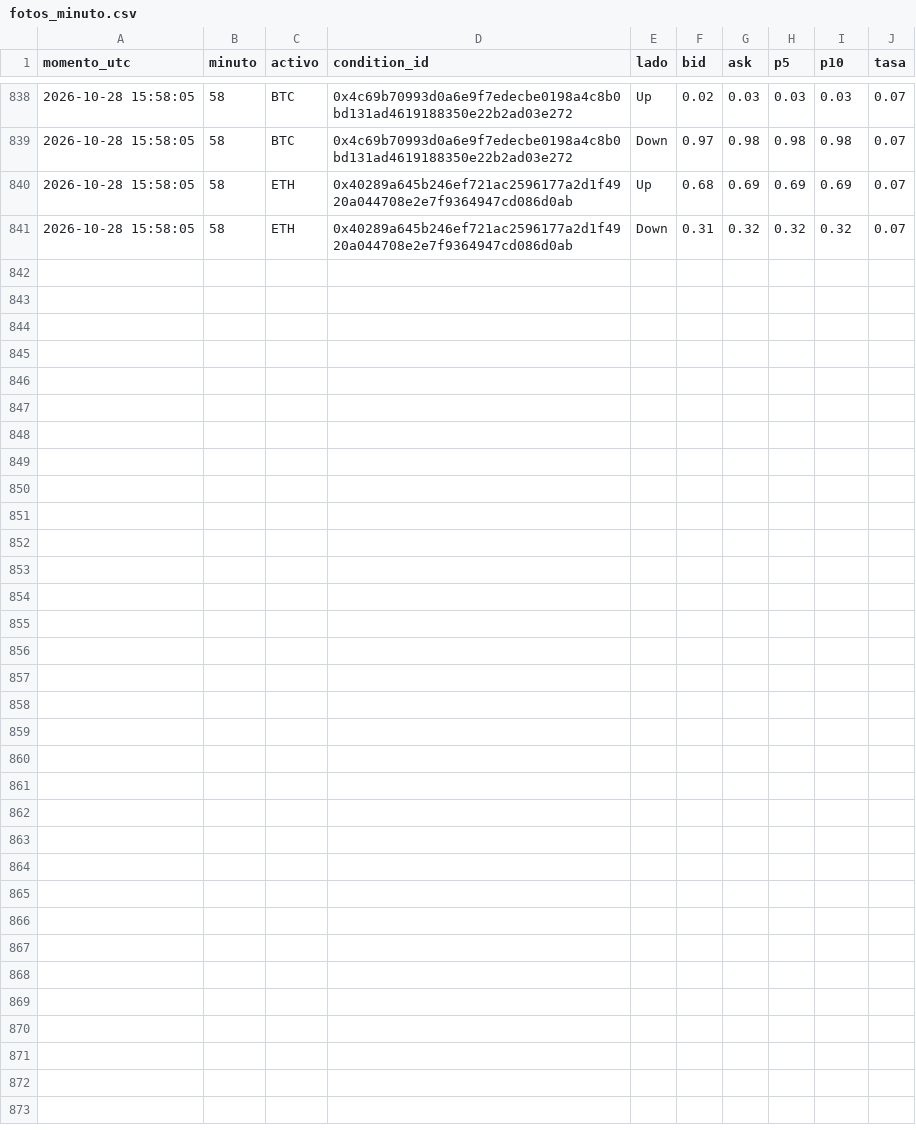
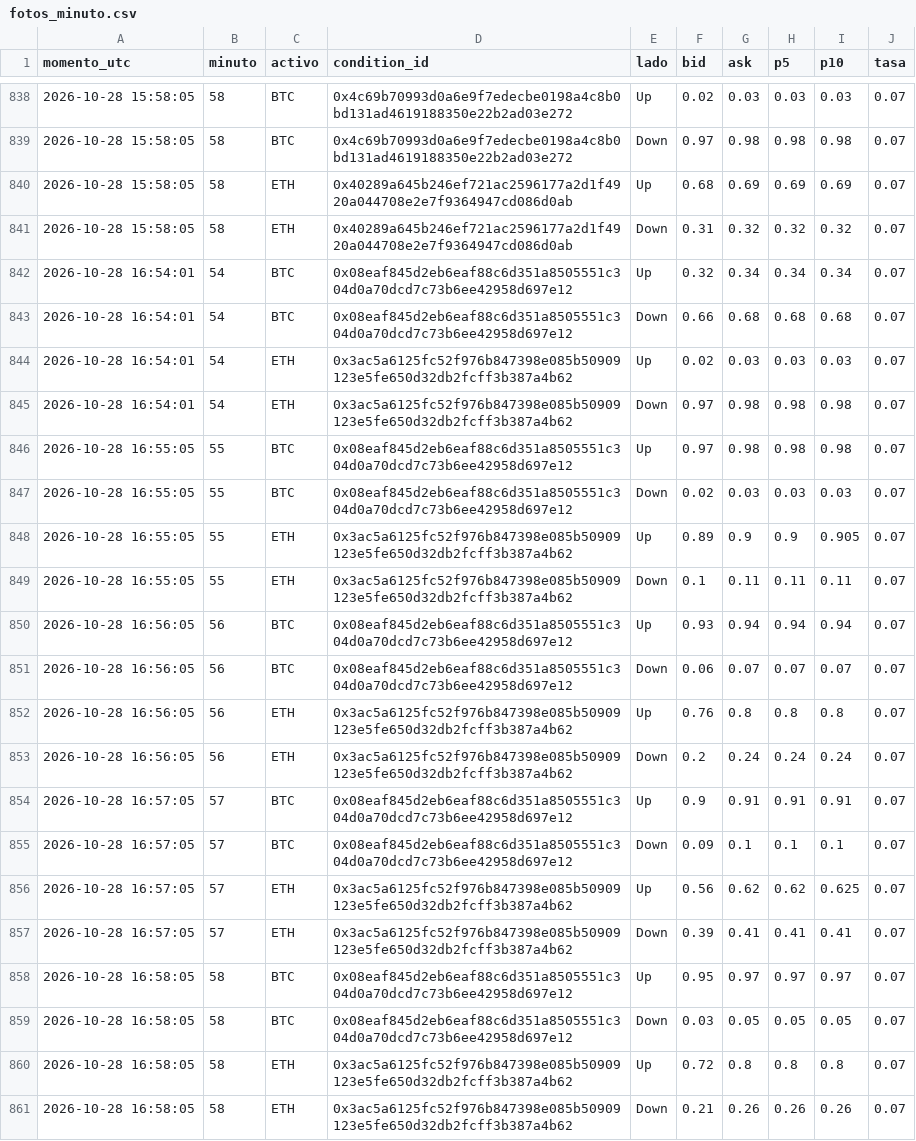
Before and after one commit to Agustinsff/polymarket-clima, a CSV file: bot/fotos_minuto.csv, drawn as a sheet; only a part is shown, gaps mark what is left out.

```diff
--- a/bot/fotos_minuto.csv
+++ b/bot/fotos_minuto.csv
@@ -841 +841,21 @@ momento_utc;minuto;activo;condition_id;lado;bid;ask;p5;p10;tasa
 2026-10-28 15:58:05;58;ETH;0x40289a645b246ef721ac2596177a2d1f4920a044708e2e7f9364947cd086d0ab;Down;0.31;0.32;0.32;0.32;0.07
+2026-10-28 16:54:01;54;BTC;0x08eaf845d2eb6eaf88c6d351a8505551c304d0a70dcd7c73b6ee42958d697e12;Up;0.32;0.34;0.34;0.34;0.07
+2026-10-28 16:54:01;54;BTC;0x08eaf845d2eb6eaf88c6d351a8505551c304d0a70dcd7c73b6ee42958d697e12;Down;0.66;0.68;0.68;0.68;0.07
+2026-10-28 16:54:01;54;ETH;0x3ac5a6125fc52f976b847398e085b50909123e5fe650d32db2fcff3b387a4b62;Up;0.02;0.03;0.03;0.03;0.07
+2026-10-28 16:54:01;54;ETH;0x3ac5a6125fc52f976b847398e085b50909123e5fe650d32db2fcff3b387a4b62;Down;0.97;0.98;0.98;0.98;0.07
+2026-10-28 16:55:05;55;BTC;0x08eaf845d2eb6eaf88c6d351a8505551c304d0a70dcd7c73b6ee42958d697e12;Up;0.97;0.98;0.98;0.98;0.07
+2026-10-28 16:55:05;55;BTC;0x08eaf845d2eb6eaf88c6d351a8505551c304d0a70dcd7c73b6ee42958d697e12;Down;0.02;0.03;0.03;0.03;0.07
+2026-10-28 16:55:05;55;ETH;0x3ac5a6125fc52f976b847398e085b50909123e5fe650d32db2fcff3b387a4b62;Up;0.89;0.9;0.9;0.905;0.07
+2026-10-28 16:55:05;55;ETH;0x3ac5a6125fc52f976b847398e085b50909123e5fe650d32db2fcff3b387a4b62;Down;0.1;0.11;0.11;0.11;0.07
+2026-10-28 16:56:05;56;BTC;0x08eaf845d2eb6eaf88c6d351a8505551c304d0a70dcd7c73b6ee42958d697e12;Up;0.93;0.94;0.94;0.94;0.07
+2026-10-28 16:56:05;56;BTC;0x08eaf845d2eb6eaf88c6d351a8505551c304d0a70dcd7c73b6ee42958d697e12;Down;0.06;0.07;0.07;0.07;0.07
+2026-10-28 16:56:05;56;ETH;0x3ac5a6125fc52f976b847398e085b50909123e5fe650d32db2fcff3b387a4b62;Up;0.76;0.8;0.8;0.8;0.07
+2026-10-28 16:56:05;56;ETH;0x3ac5a6125fc52f976b847398e085b50909123e5fe650d32db2fcff3b387a4b62;Down;0.2;0.24;0.24;0.24;0.07
+2026-10-28 16:57:05;57;BTC;0x08eaf845d2eb6eaf88c6d351a8505551c304d0a70dcd7c73b6ee42958d697e12;Up;0.9;0.91;0.91;0.91;0.07
+2026-10-28 16:57:05;57;BTC;0x08eaf845d2eb6eaf88c6d351a8505551c304d0a70dcd7c73b6ee42958d697e12;Down;0.09;0.1;0.1;0.1;0.07
+2026-10-28 16:57:05;57;ETH;0x3ac5a6125fc52f976b847398e085b50909123e5fe650d32db2fcff3b387a4b62;Up;0.56;0.62;0.62;0.625;0.07
+2026-10-28 16:57:05;57;ETH;0x3ac5a6125fc52f976b847398e085b50909123e5fe650d32db2fcff3b387a4b62;Down;0.39;0.41;0.41;0.41;0.07
+2026-10-28 16:58:05;58;BTC;0x08eaf845d2eb6eaf88c6d351a8505551c304d0a70dcd7c73b6ee42958d697e12;Up;0.95;0.97;0.97;0.97;0.07
+2026-10-28 16:58:05;58;BTC;0x08eaf845d2eb6eaf88c6d351a8505551c304d0a70dcd7c73b6ee42958d697e12;Down;0.03;0.05;0.05;0.05;0.07
+2026-10-28 16:58:05;58;ETH;0x3ac5a6125fc52f976b847398e085b50909123e5fe650d32db2fcff3b387a4b62;Up;0.72;0.8;0.8;0.8;0.07
+2026-10-28 16:58:05;58;ETH;0x3ac5a6125fc52f976b847398e085b50909123e5fe650d32db2fcff3b387a4b62;Down;0.21;0.26;0.26;0.26;0.07
```
Also changed, not shown: 4 other files.
